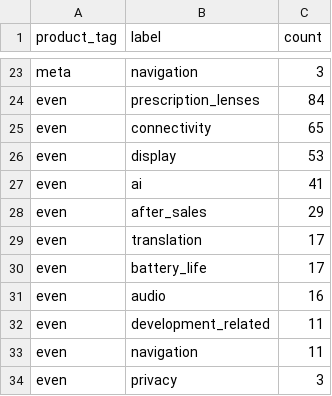
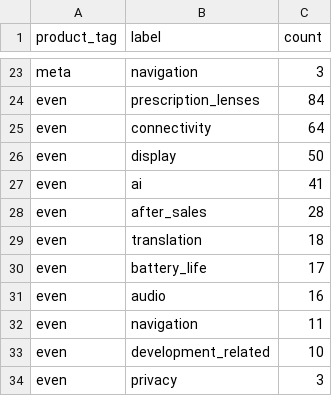
Before and after one commit to liheng1994/Rokid-monitor-pages, a CSV file: reddit/frequently_asked_questions.csv, drawn as a sheet; only a part is shown, gaps mark what is left out; the diff covers the shown part only.

```diff
--- a/reddit/frequently_asked_questions.csv
+++ b/reddit/frequently_asked_questions.csv
@@ -24,11 +24,11 @@ meta,navigation,3
 even,prescription_lenses,84
-even,connectivity,65
-even,display,53
+even,connectivity,64
+even,display,50
 even,ai,41
-even,after_sales,29
-even,translation,17
+even,after_sales,28
+even,translation,18
 even,battery_life,17
 even,audio,16
-even,development_related,11
 even,navigation,11
+even,development_related,10
 even,privacy,3
```
Also changed, not shown: 1 moved row and 12 edited cells elsewhere in this file, reddit/persona_signals.csv, reddit/product_summary.csv, 8 other files.
